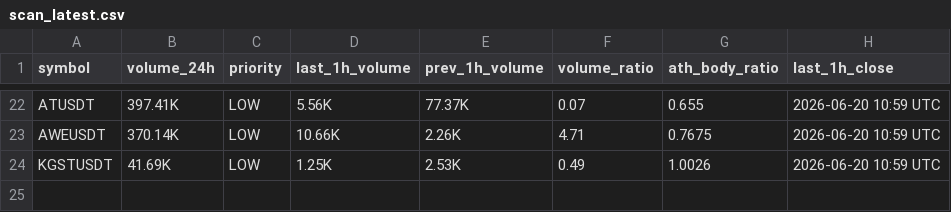
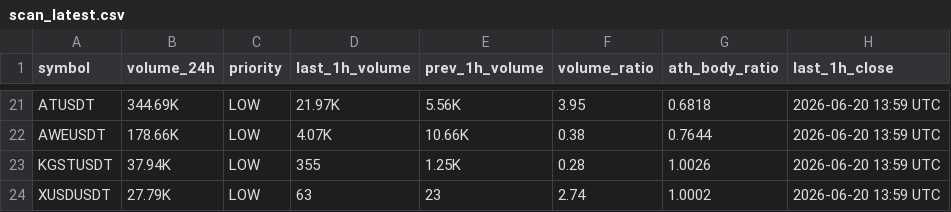
Before and after one commit to berkantbozdag/crypto-signal-bot, a CSV file: results/scan_latest.csv, drawn as a sheet; only a part is shown, gaps mark what is left out; addresses are those after the commit; the diff covers the shown part only; the diff names each change by its address in the sheet, - before the commit and + after, or states it on an @@ line.

```diff
--- a/results/scan_latest.csv
+++ b/results/scan_latest.csv
-B21 (volume_24h): 397.41K
+B21 (volume_24h): 344.69K
-D21 (last_1h_volume): 5.56K
+D21 (last_1h_volume): 21.97K
-E21 (prev_1h_volume): 77.37K
+E21 (prev_1h_volume): 5.56K
-F21 (volume_ratio): 0.07
+F21 (volume_ratio): 3.95
-G21 (ath_body_ratio): 0.655
+G21 (ath_body_ratio): 0.6818
-H21:H23 (last_1h_close): 2026-06-20 10:59 UTC
+H21:H23 (last_1h_close): 2026-06-20 13:59 UTC
-B22 (volume_24h): 370.14K
+B22 (volume_24h): 178.66K
-D22 (last_1h_volume): 10.66K
+D22 (last_1h_volume): 4.07K
-E22 (prev_1h_volume): 2.26K
+E22 (prev_1h_volume): 10.66K
-F22 (volume_ratio): 4.71
+F22 (volume_ratio): 0.38
-G22 (ath_body_ratio): 0.7675
+G22 (ath_body_ratio): 0.7644
-B23 (volume_24h): 41.69K
+B23 (volume_24h): 37.94K
-D23 (last_1h_volume): 1.25K
+D23 (last_1h_volume): 355
-E23 (prev_1h_volume): 2.53K
+E23 (prev_1h_volume): 1.25K
-F23 (volume_ratio): 0.49
+F23 (volume_ratio): 0.28
+row 24: XUSDUSDT | 27.79K | LOW | 63 | 23 | 2.74 | 1.0002 | 2026-06-20 13:59 UTC
```
Also changed, not shown: 4 added rows, 5 removed rows and 89 edited cells elsewhere in this file, results/volume_spikes_latest.csv, state/last_hour_snapshot.csv, 2 other files.
